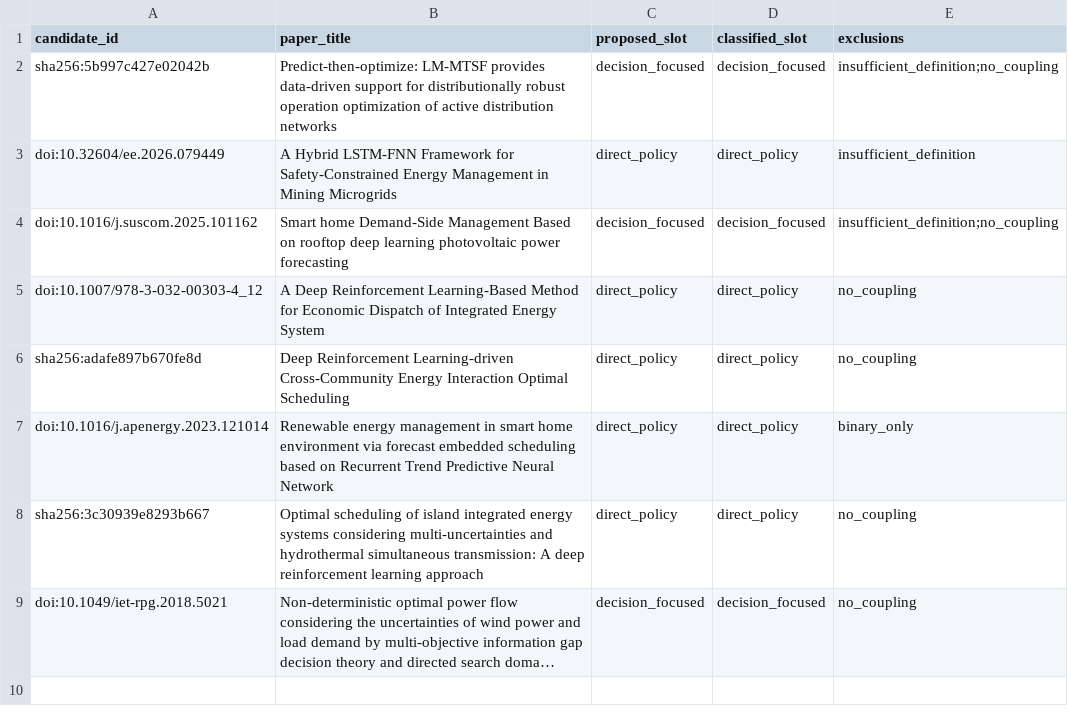
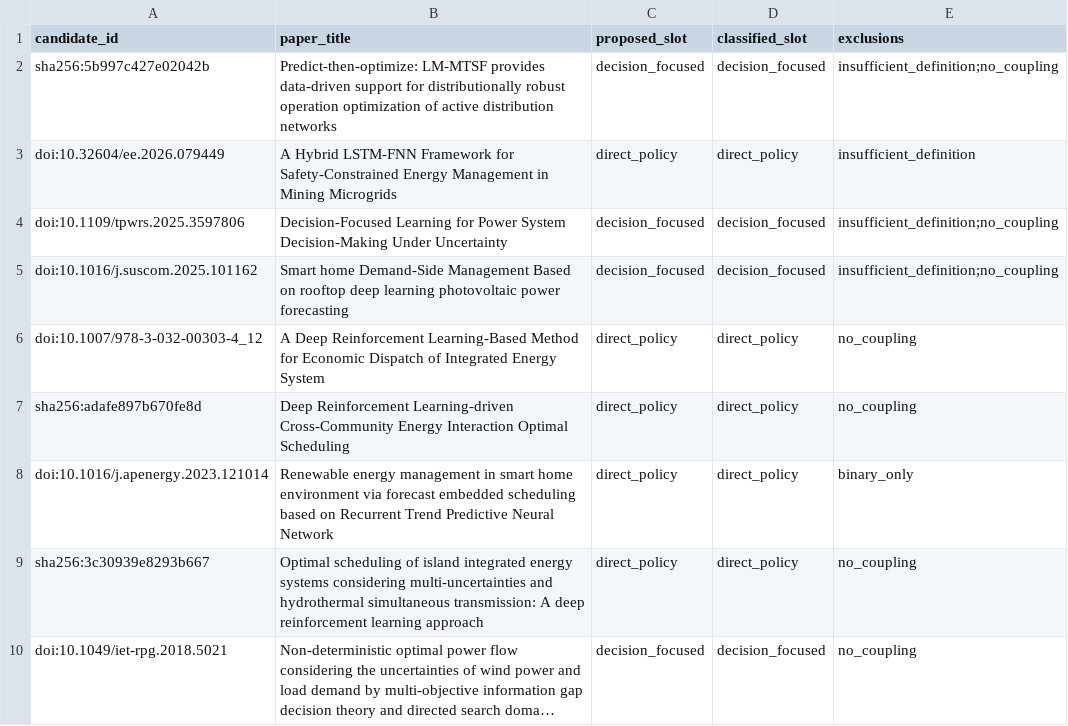
Before and after one commit to zhangzhangqianqian/paper_code, a CSV file: frame/reports/rsc_pf_external_baselines_v1/literature/excluded_candidates.csv, drawn as a sheet; long unchanged cells end in ….

Commit message:
fix: exclude review from external DFL baseline

```diff
--- a/frame/reports/rsc_pf_external_baselines_v1/literature/excluded_candidates.csv
+++ b/frame/reports/rsc_pf_external_baselines_v1/literature/excluded_candidates.csv
@@ -3,2 +3,3 @@ sha256:5b997c427e02042b,Predict-then-optimize: LM-MTSF provides data-driven supp
 doi:10.32604/ee.2026.079449,A Hybrid LSTM-FNN Framework for Safety-Constrained Energy Management in Mining Microgrids,direct_policy,direct_policy,insufficient_definition
+doi:10.1109/tpwrs.2025.3597806,Decision-Focused Learning for Power System Decision-Making Under Uncertainty,decision_focused,decision_focused,insufficient_definition;no_coupling
 doi:10.1016/j.suscom.2025.101162,Smart home Demand-Side Management Based on rooftop deep learning photovoltaic power forecasting,decision_focused,decision_focused,insufficient_definition;no_coupling
```
Also changed, not shown: 11 other files.
